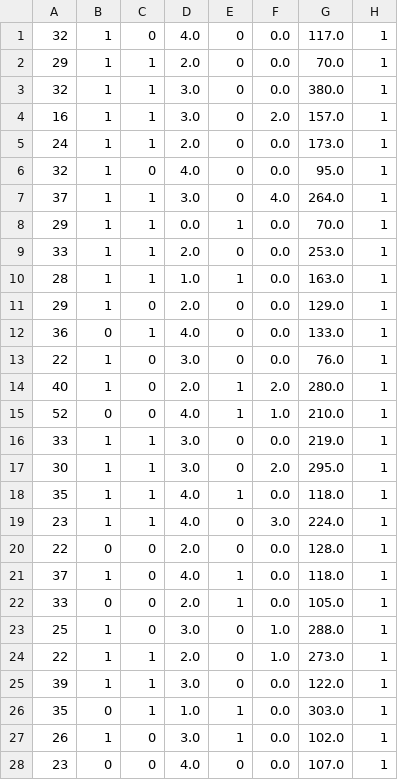
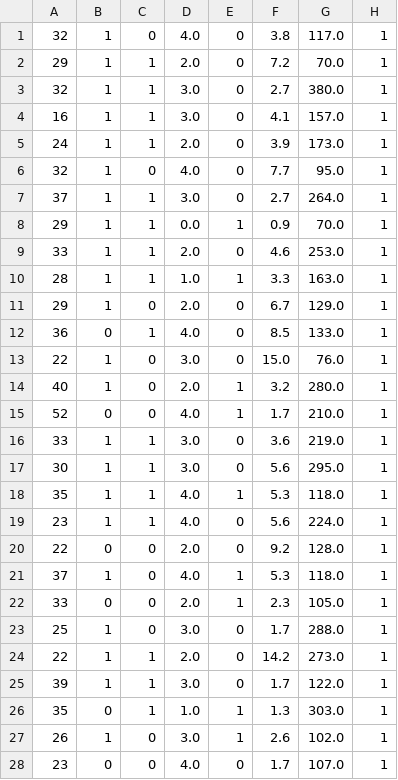
Before and after one commit to tuanhiep/appliedML, a CSV file: PS4/code/csv/data.csv, drawn as a sheet; only a part is shown; the diff covers the shown part only.

```diff
--- a/PS4/code/csv/data.csv
+++ b/PS4/code/csv/data.csv
@@ -1,28 +1,28 @@
-32,1,0,4.0,0,0.0,117.0,1
-29,1,1,2.0,0,0.0,70.0,1
-32,1,1,3.0,0,0.0,380.0,1
-16,1,1,3.0,0,2.0,157.0,1
-24,1,1,2.0,0,0.0,173.0,1
-32,1,0,4.0,0,0.0,95.0,1
-37,1,1,3.0,0,4.0,264.0,1
-29,1,1,0.0,1,0.0,70.0,1
-33,1,1,2.0,0,0.0,253.0,1
-28,1,1,1.0,1,0.0,163.0,1
-29,1,0,2.0,0,0.0,129.0,1
-36,0,1,4.0,0,0.0,133.0,1
-22,1,0,3.0,0,0.0,76.0,1
-40,1,0,2.0,1,2.0,280.0,1
-52,0,0,4.0,1,1.0,210.0,1
-33,1,1,3.0,0,0.0,219.0,1
-30,1,1,3.0,0,2.0,295.0,1
-35,1,1,4.0,1,0.0,118.0,1
-23,1,1,4.0,0,3.0,224.0,1
-22,0,0,2.0,0,0.0,128.0,1
-37,1,0,4.0,1,0.0,118.0,1
-33,0,0,2.0,1,0.0,105.0,1
-25,1,0,3.0,0,1.0,288.0,1
-22,1,1,2.0,0,1.0,273.0,1
-39,1,1,3.0,0,0.0,122.0,1
-35,0,1,1.0,1,0.0,303.0,1
-26,1,0,3.0,1,0.0,102.0,1
-23,0,0,4.0,0,0.0,107.0,1
+32,1,0,4.0,0,3.8,117.0,1
+29,1,1,2.0,0,7.2,70.0,1
+32,1,1,3.0,0,2.7,380.0,1
+16,1,1,3.0,0,4.1,157.0,1
+24,1,1,2.0,0,3.9,173.0,1
+32,1,0,4.0,0,7.7,95.0,1
+37,1,1,3.0,0,2.7,264.0,1
+29,1,1,0.0,1,0.9,70.0,1
+33,1,1,2.0,0,4.6,253.0,1
+28,1,1,1.0,1,3.3,163.0,1
+29,1,0,2.0,0,6.7,129.0,1
+36,0,1,4.0,0,8.5,133.0,1
+22,1,0,3.0,0,15.0,76.0,1
+40,1,0,2.0,1,3.2,280.0,1
+52,0,0,4.0,1,1.7,210.0,1
+33,1,1,3.0,0,3.6,219.0,1
+30,1,1,3.0,0,5.6,295.0,1
+35,1,1,4.0,1,5.3,118.0,1
+23,1,1,4.0,0,5.6,224.0,1
+22,0,0,2.0,0,9.2,128.0,1
+37,1,0,4.0,1,5.3,118.0,1
+33,0,0,2.0,1,2.3,105.0,1
+25,1,0,3.0,0,1.7,288.0,1
+22,1,1,2.0,0,14.2,273.0,1
+39,1,1,3.0,0,1.7,122.0,1
+35,0,1,1.0,1,1.3,303.0,1
+26,1,0,3.0,1,2.6,102.0,1
+23,0,0,4.0,0,1.7,107.0,1
```
Also changed, not shown: 130 edited cells elsewhere in this file, 10 other files.
